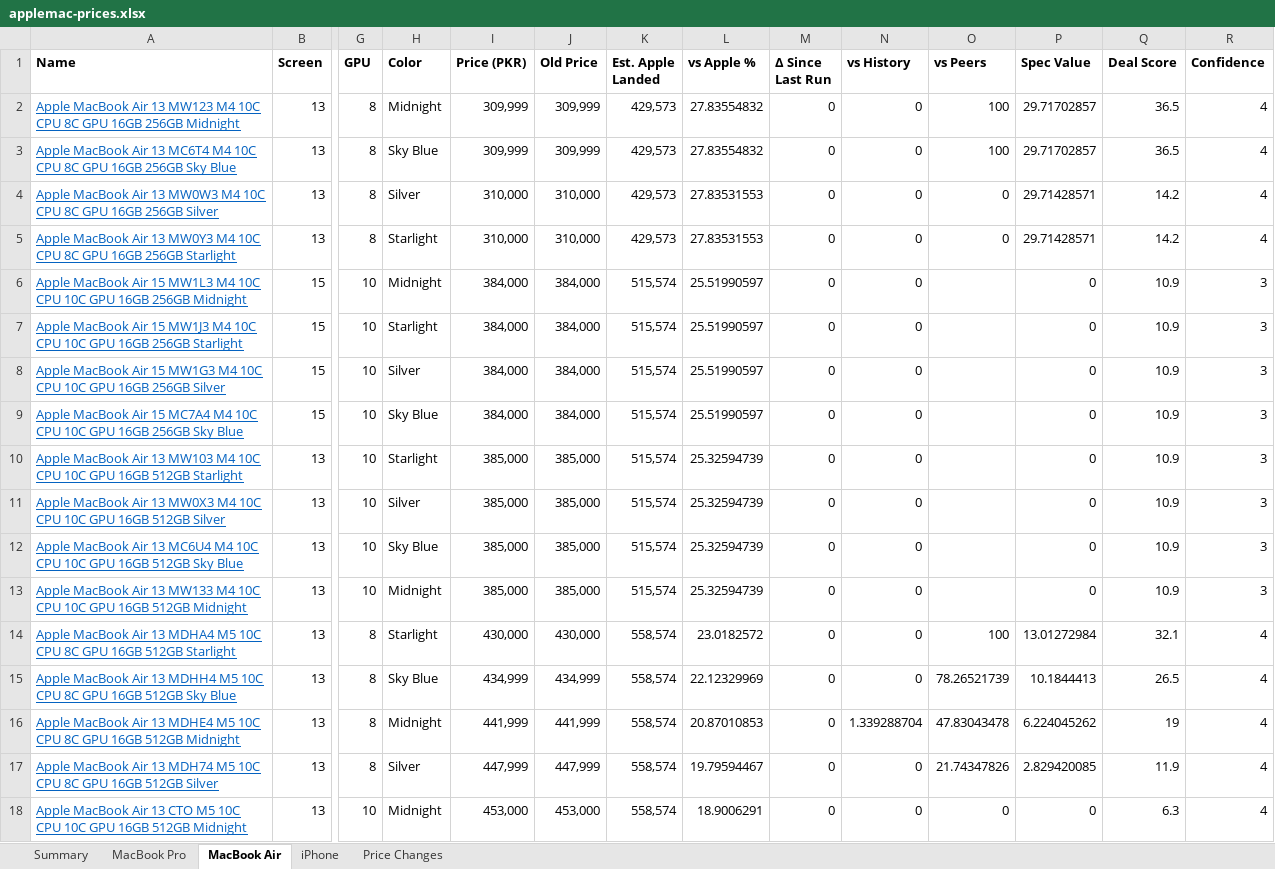
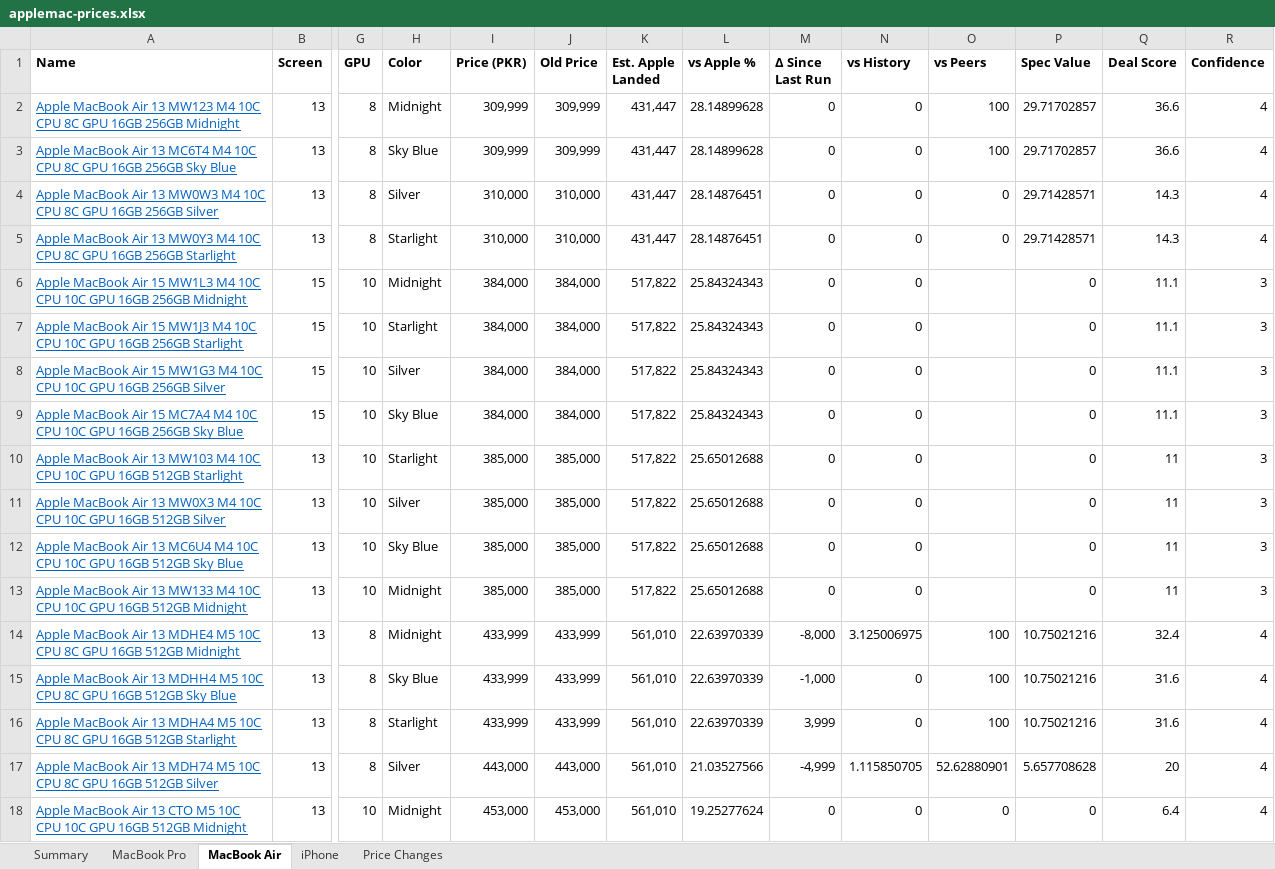
Before and after one commit to MrErrorSan/applemac-pk-tracker, an Excel workbook: web/downloads/applemac-prices.xlsx, sheet MacBook Air, drawn as a sheet; only a part is shown, gaps mark what is left out; values as stored, in another font and other column widths than the file's, no borders; conditional formats not drawn; removed rows and columns are numbered as before the commit, all else as after; rows hold the shown columns only; the diff covers the shown part only; the diff names each change by its address in the sheet, - before the commit and + after, or states it on an @@ line.

```diff
--- a/web/downloads/applemac-prices.xlsx (sheet MacBook Air)
+++ b/web/downloads/applemac-prices.xlsx (sheet MacBook Air)
-K2:K5 (Est. Apple Landed): 429,573
+K2:K5 (Est. Apple Landed): 431,447
-L2:L3 (vs Apple %): 27.83554832
+L2:L3 (vs Apple %): 28.14899628
-Q2:Q3 (Deal Score): 36.5
+Q2:Q3 (Deal Score): 36.6
-L4:L5 (vs Apple %): 27.83531553
+L4:L5 (vs Apple %): 28.14876451
-Q4:Q5 (Deal Score): 14.2
+Q4:Q5 (Deal Score): 14.3
-K6:K13 (Est. Apple Landed): 515,574
+K6:K13 (Est. Apple Landed): 517,822
-L6:L9 (vs Apple %): 25.51990597
+L6:L9 (vs Apple %): 25.84324343
-Q6:Q9 (Deal Score): 10.9
+Q6:Q9 (Deal Score): 11.1
-L10:L13 (vs Apple %): 25.32594739
+L10:L13 (vs Apple %): 25.65012688
-Q10:Q13 (Deal Score): 10.9
+Q10:Q13 (Deal Score): 11
+row 14: Apple MacBook Air 13 MDHE4 M5 10C CPU 8C GPU 16GB 512GB Midnight | 13 | 8 | Midnight | 433,999 | 433,999 | 561,010 | 22.63970339 | -8,000 | 3.125006975 | 100 | 10.75021216 | 32.4 | 4
+row 15: Apple MacBook Air 13 MDHH4 M5 10C CPU 8C GPU 16GB 512GB Sky Blue | 13 | 8 | Sky Blue | 433,999 | 433,999 | 561,010 | 22.63970339 | -1,000 | 0 | 100 | 10.75021216 | 31.6 | 4
-I16 (Price (PKR)): 430,000
+I16 (Price (PKR)): 433,999
-J16 (Old Price): 430,000
+J16 (Old Price): 433,999
-K16 (Est. Apple Landed): 558,574
+K16 (Est. Apple Landed): 561,010
-L16 (vs Apple %): 23.0182572
+L16 (vs Apple %): 22.63970339
-M16 (Δ Since Last Run): 0
+M16 (Δ Since Last Run): 3,999
-P16 (Spec Value): 13.01272984
+P16 (Spec Value): 10.75021216
-Q16 (Deal Score): 32.1
+Q16 (Deal Score): 31.6
-row 15: Apple MacBook Air 13 MDHH4 M5 10C CPU 8C GPU 16GB 512GB Sky Blue | 13 | 8 | Sky Blue | 434,999 | 434,999 | 558,574 | 22.12329969 | 0 | 0 | 78.26521739 | 10.1844413 | 26.5 | 4
-row 16: Apple MacBook Air 13 MDHE4 M5 10C CPU 8C GPU 16GB 512GB Midnight | 13 | 8 | Midnight | 441,999 | 441,999 | 558,574 | 20.87010853 | 0 | 1.339288704 | 47.83043478 | 6.224045262 | 19 | 4
-I17 (Price (PKR)): 447,999
+I17 (Price (PKR)): 443,000
-J17 (Old Price): 447,999
+J17 (Old Price): 443,000
-K17:K18 (Est. Apple Landed): 558,574
+K17:K18 (Est. Apple Landed): 561,010
-L17 (vs Apple %): 19.79594467
+L17 (vs Apple %): 21.03527566
-M17 (Δ Since Last Run): 0
+M17 (Δ Since Last Run): -4,999
-N17 (vs History): 0
+N17 (vs History): 1.115850705
-O17 (vs Peers): 21.74347826
+O17 (vs Peers): 52.62880901
-P17 (Spec Value): 2.829420085
+P17 (Spec Value): 5.657708628
-Q17 (Deal Score): 11.9
+Q17 (Deal Score): 20
-L18 (vs Apple %): 18.9006291
+L18 (vs Apple %): 19.25277624
-Q18 (Deal Score): 6.3
+Q18 (Deal Score): 6.4
```
Also changed, not shown: 1 added row, 1 removed row and 201 edited cells elsewhere in this sheet, sheet MacBook Pro, sheet Price Changes, sheet iPhone, sheet Summary, 7 other files.
